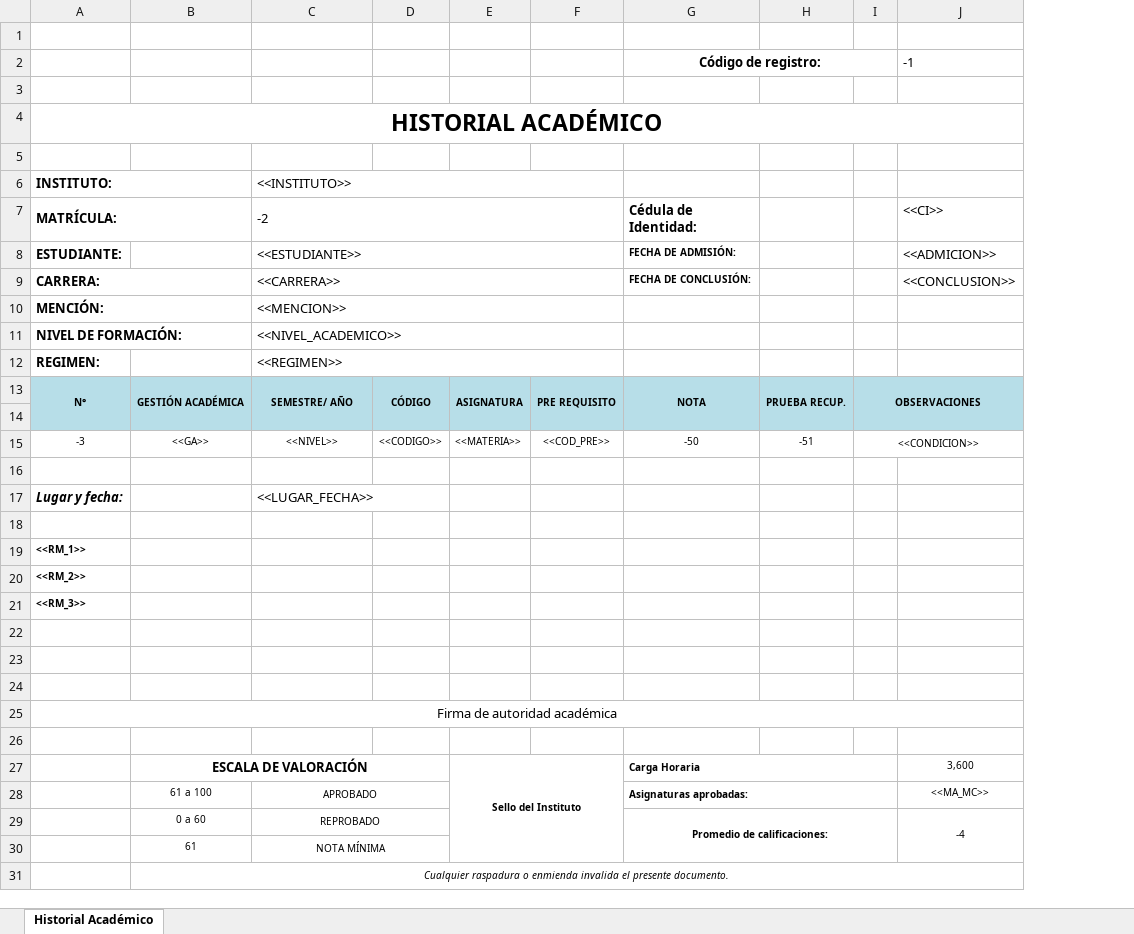
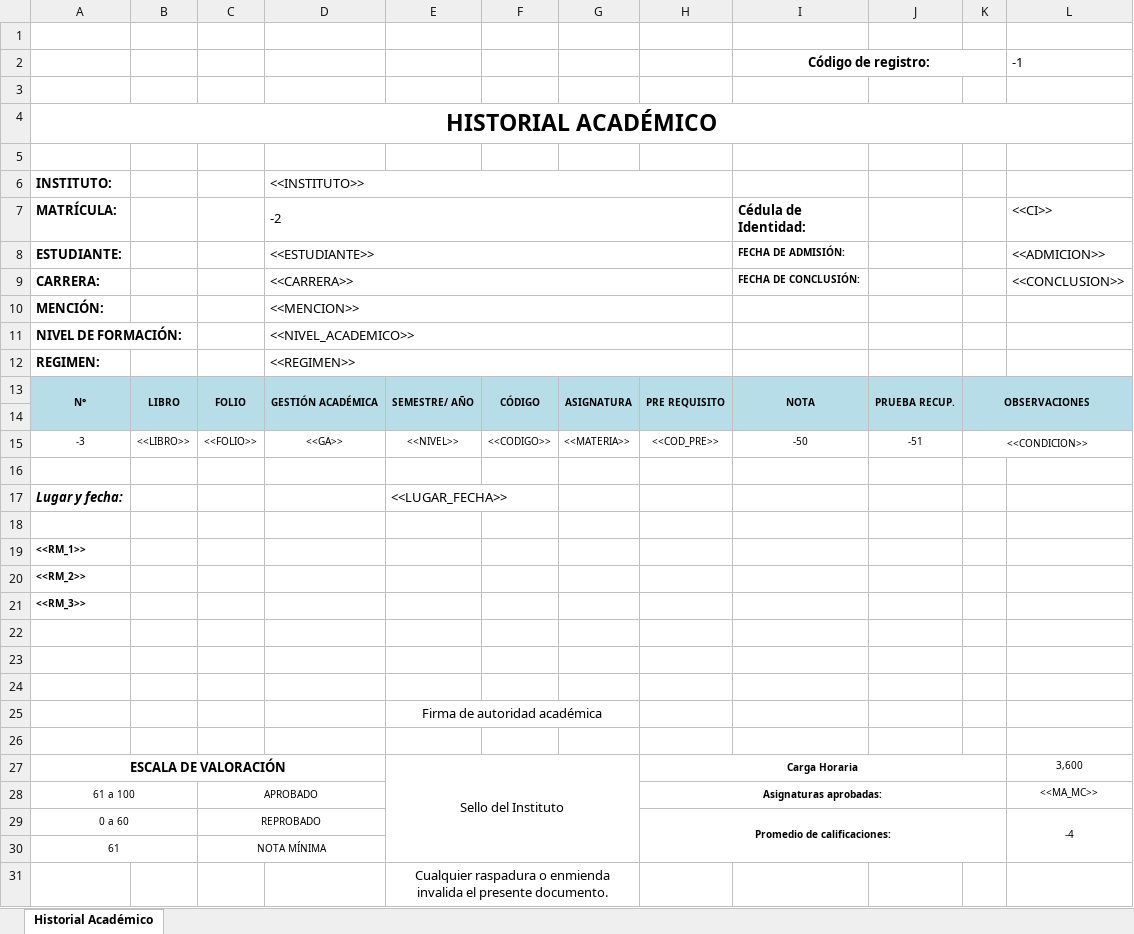
Before and after one commit to malbino/orion, an Excel workbook: web/resources/uploads/historial_academico.xlsx, sheet Historial Académico, drawn as a sheet; values as stored, in another font and other column widths than the file's, no borders; removed rows and columns are numbered as before the commit, all else as after; the diff names each change by its address in the sheet, - before the commit and + after, or states it on an @@ line.

Commit message:
Numero de Libro y Numero de Folio en el Historial Academico

```diff
--- a/web/resources/uploads/historial_academico.xlsx (sheet Historial Académico)
+++ b/web/resources/uploads/historial_academico.xlsx (sheet Historial Académico)
-column B, rows 13-15: GESTIÓN ACADÉMICA |  | <<GA>>; row 31: Cualquier raspadura o enmienda invalida el presente documento.
+column B, rows 13-15: LIBRO |  | <<LIBRO>>
+column C, rows 13-15: FOLIO |  | <<FOLIO>>
+column E, rows 13-25: SEMESTRE/ AÑO |  | <<NIVEL>> |  | <<LUGAR_FECHA>> |  |  |  |  |  |  |  | Firma de autoridad académica
-A6:B6 merged
-A7:B7 merged
-A9:B9 merged
-A10:B10 merged
-D13 (-2): SEMESTRE/ AÑO
+D13 (-2): GESTIÓN ACADÉMICA
-D15 (-2): <<NIVEL>>
+D15 (-2): <<GA>>
-D17 (-2): <<LUGAR_FECHA>>
+D17 (-2): (empty)
-row 25: Firma de autoridad académica
-row 27:  | ESCALA DE VALORACIÓN |  |  | Sello del Instituto |  | Carga Horaria |  |  | 3,600
-row 28:  | 61 a 100 | APROBADO |  |  |  | Asignaturas aprobadas: |  |  | <<MA_MC>>
-row 29:  | 0 a 60 | REPROBADO |  |  |  | Promedio de calificaciones: |  |  | -4
-row 30:  | 61 | NOTA MÍNIMA
+row 27: ESCALA DE VALORACIÓN |  |  |  | Sello del Instituto |  |  | Carga Horaria |  |  |  | 3,600
+row 28: 61 a 100 |  | APROBADO |  |  |  |  | Asignaturas aprobadas: |  |  |  | <<MA_MC>>
+row 29: 0 a 60 |  | REPROBADO |  |  |  |  | Promedio de calificaciones: |  |  |  | -4
+row 30: 61 |  | NOTA MÍNIMA
+row 31:  |  |  |  | Cualquier raspadura o enmienda invalida el presente documento.
```
Also changed, not shown: 5 other files.
